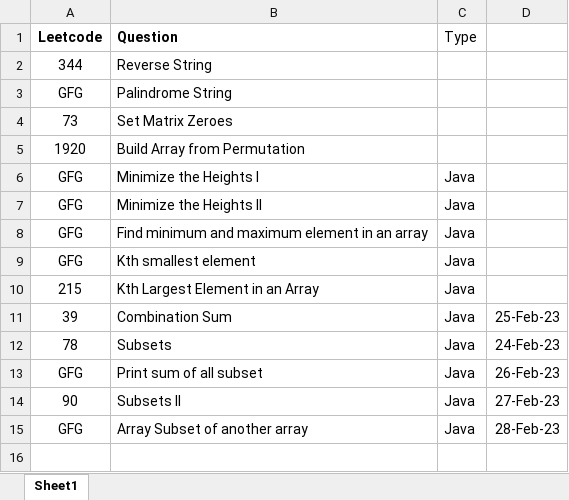
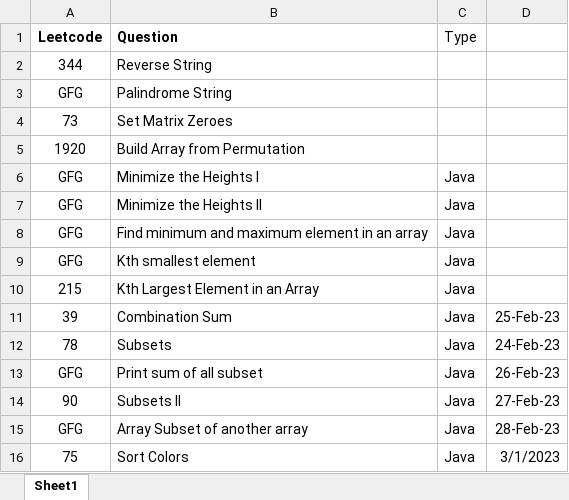
Before and after one commit to ParagNaik2021/Leetcode, an Excel workbook: Array/Question_Array.xlsx, sheet Sheet1, drawn as a sheet; values as stored, in another font and other column widths than the file's, no borders; the diff names each change by its address in the sheet, - before the commit and + after, or states it on an @@ line.

Commit message:
75. Sorted Colors
75. Sorted Colors

```diff
--- a/Array/Question_Array.xlsx (sheet Sheet1)
+++ b/Array/Question_Array.xlsx (sheet Sheet1)
+row 16: 75 | Sort Colors | Java | 3/1/2023
```
Also changed, not shown: 1 other file.
